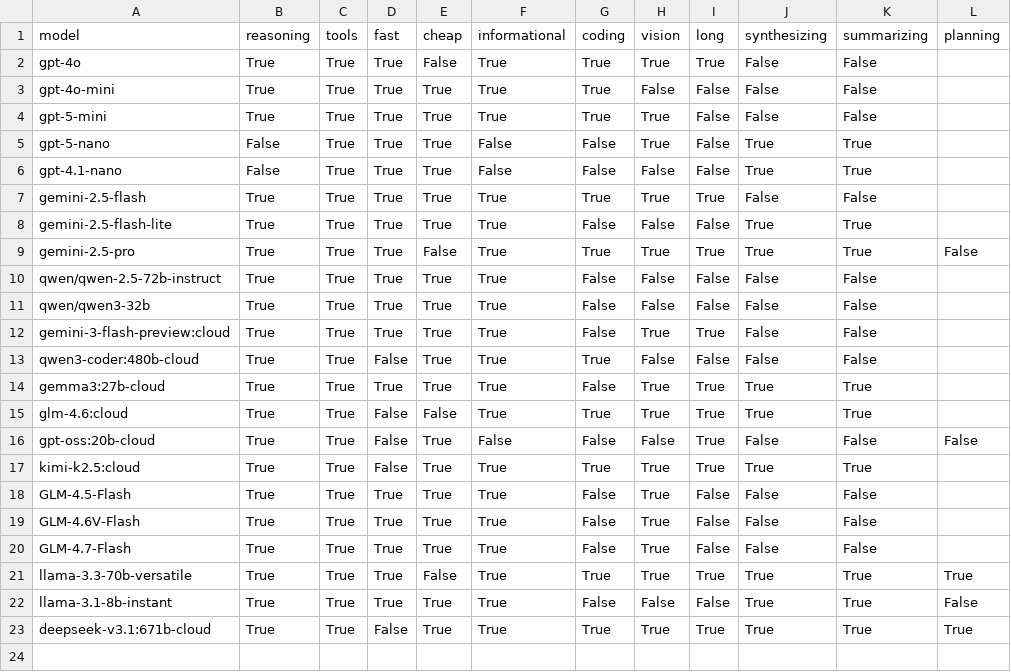
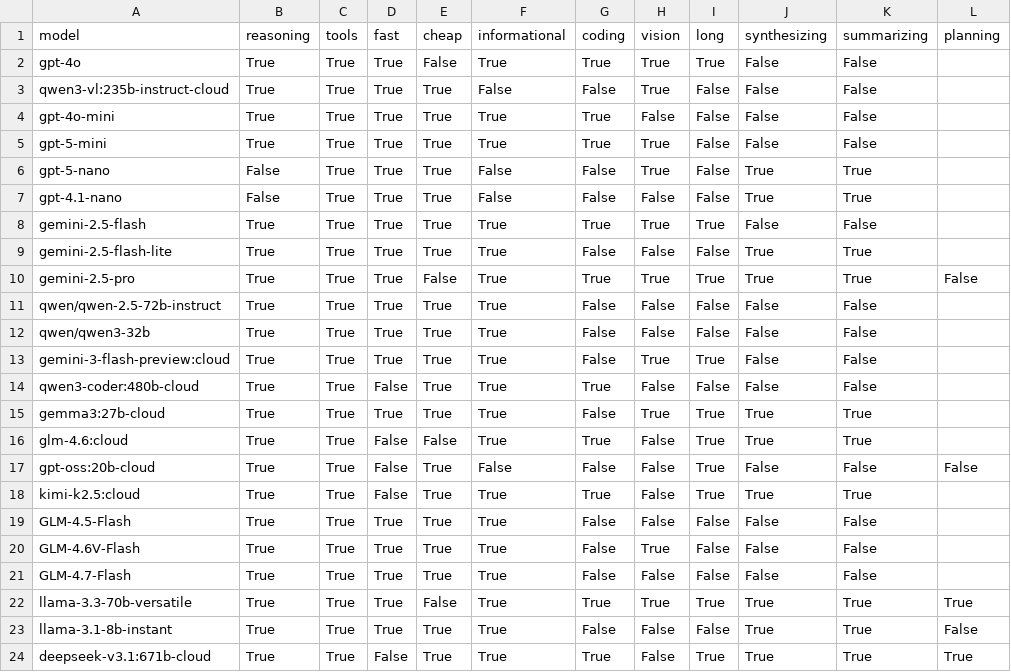
Before and after one commit to AmritSDutta/task-graph-engine, a CSV file: model_capabilities.csv, drawn as a sheet.

Commit message:
update vision related capabilities

```diff
--- a/model_capabilities.csv
+++ b/model_capabilities.csv
@@ -2,2 +2,3 @@ model,reasoning,tools,fast,cheap,informational,coding,vision,long,synthesizing,s
 gpt-4o,True,True,True,False,True,True,True,True,False,False
+qwen3-vl:235b-instruct-cloud,True,True,True,True,False,False,True,False,False,False
 gpt-4o-mini,True,True,True,True,True,True,False,False,False,False
@@ -14,10 +15,10 @@ qwen3-coder:480b-cloud,True,True,False,True,True,True,False,False,False,False
 gemma3:27b-cloud,True,True,True,True,True,False,True,True,True,True
-glm-4.6:cloud,True,True,False,False,True,True,True,True,True,True
+glm-4.6:cloud,True,True,False,False,True,True,False,True,True,True
 gpt-oss:20b-cloud,True,True,False,True,False,False,False,True,False,False,False
-kimi-k2.5:cloud,True,True,False,True,True,True,True,True,True,True
-GLM-4.5-Flash,True,True,True,True,True,False,True,False,False,False
+kimi-k2.5:cloud,True,True,False,True,True,True,False,True,True,True
+GLM-4.5-Flash,True,True,True,True,True,False,False,False,False,False
 GLM-4.6V-Flash,True,True,True,True,True,False,True,False,False,False
-GLM-4.7-Flash,True,True,True,True,True,False,True,False,False,False
+GLM-4.7-Flash,True,True,True,True,True,False,False,False,False,False
 llama-3.3-70b-versatile,True,True,True,False,True,True,True,True,True,True,True
 llama-3.1-8b-instant,True,True,True,True,True,False,False,False,True,True,False
-deepseek-v3.1:671b-cloud,True,True,False,True,True,True,True,True,True,True,True
+deepseek-v3.1:671b-cloud,True,True,False,True,True,True,False,True,True,True,True
```
Also changed, not shown: model_costs.csv.
